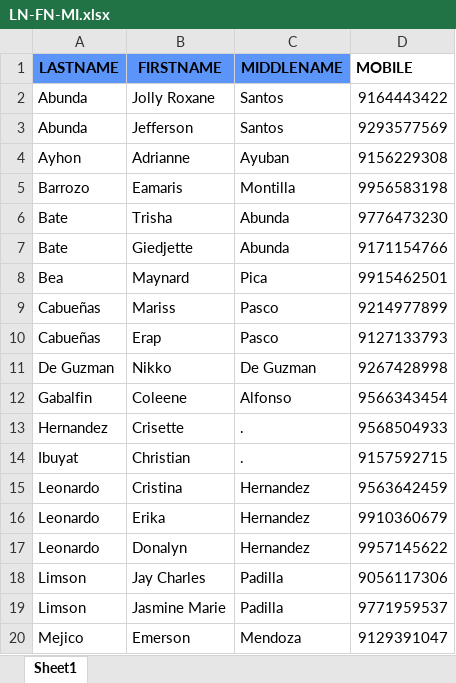
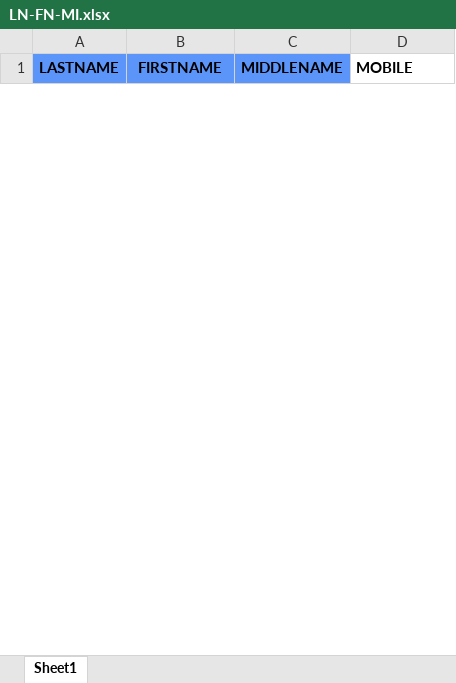
Before and after one commit to BlexBOTTT/NIBT, an Excel workbook: others/LN-FN-MI.xlsx, sheet Sheet1, drawn as a sheet; only a part is shown; values as stored, in another font and other column widths than the file's, no borders; table styles not drawn; removed rows and columns are numbered as before the commit, all else as after; the diff covers the shown part only; the diff names each change by its address in the sheet, - before the commit and + after, or states it on an @@ line.

```diff
--- a/others/LN-FN-MI.xlsx (sheet Sheet1)
+++ b/others/LN-FN-MI.xlsx (sheet Sheet1)
-row 2: Abunda | Jolly Roxane | Santos | 9164443422
-row 3: Abunda | Jefferson | Santos | 9293577569
-row 4: Ayhon | Adrianne | Ayuban | 9156229308
-row 5: Barrozo | Eamaris | Montilla | 9956583198
-row 6: Bate | Trisha | Abunda | 9776473230
-row 7: Bate | Giedjette | Abunda | 9171154766
-row 8: Bea | Maynard | Pica | 9915462501
-row 9: Cabueñas | Mariss | Pasco | 9214977899
-row 10: Cabueñas | Erap | Pasco | 9127133793
-row 11: De Guzman | Nikko | De Guzman | 9267428998
-row 12: Gabalfin | Coleene | Alfonso | 9566343454
-row 13: Hernandez | Crisette | . | 9568504933
-row 14: Ibuyat | Christian | . | 9157592715
-row 15: Leonardo | Cristina | Hernandez | 9563642459
-row 16: Leonardo | Erika | Hernandez | 9910360679
-row 17: Leonardo | Donalyn | Hernandez | 9957145622
-row 18: Limson | Jay Charles | Padilla | 9056117306
-row 19: Limson | Jasmine Marie | Padilla | 9771959537
-row 20: Mejico | Emerson | Mendoza | 9129391047
```
Also changed, not shown: 25 added rows and 6 removed rows elsewhere in this sheet, 2 other files.
